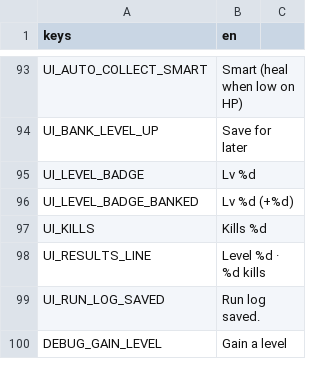
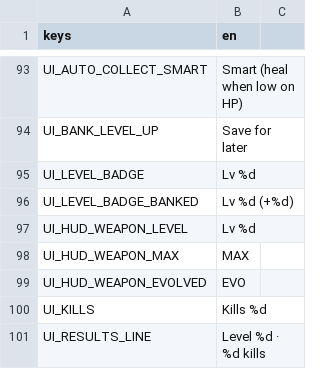
Before and after one commit to Zephino/Mythriven, a CSV file: localization/text.csv, drawn as a sheet; only a part is shown, gaps mark what is left out; the shorter side is filled out with more unchanged rows; the diff names each change by its address in the sheet, - before the commit and + after, or states it on an @@ line.

```diff
--- a/localization/text.csv
+++ b/localization/text.csv
+row 97: UI_HUD_WEAPON_LEVEL | Lv %d
+row 98: UI_HUD_WEAPON_MAX | MAX
+row 99: UI_HUD_WEAPON_EVOLVED | EVO
```
Also changed, not shown: 12 other files.
